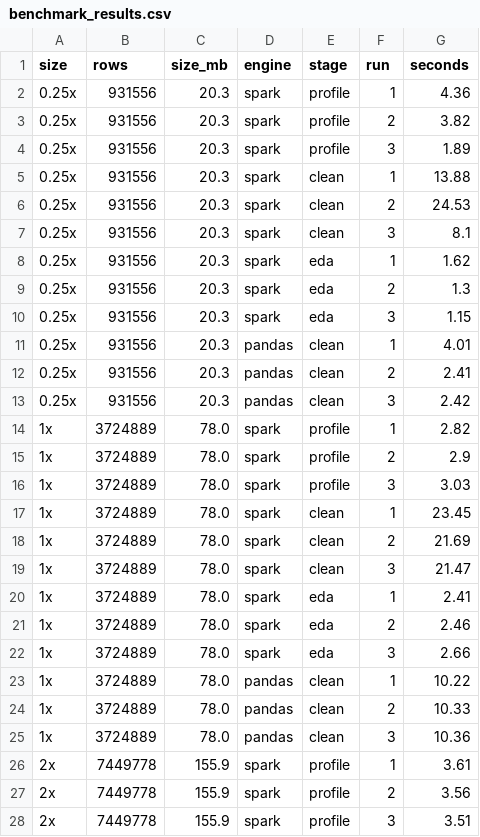
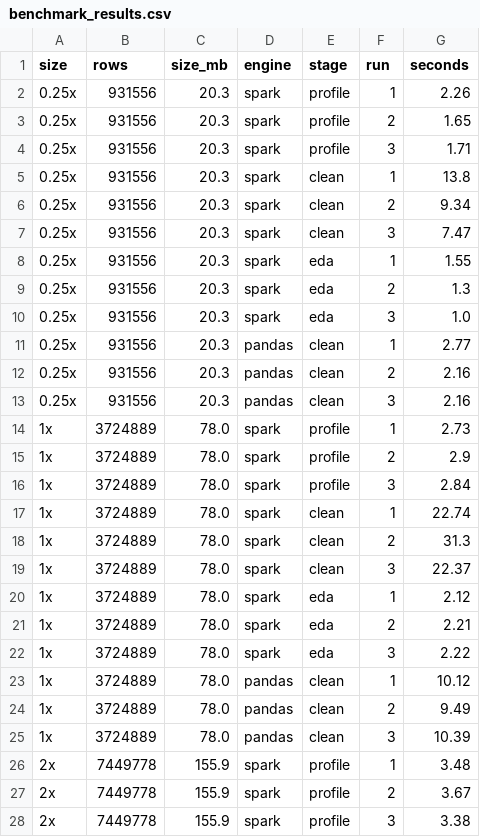
Before and after one commit to meeraa77/datapilot-spark, a CSV file: outputs/benchmark_results.csv, drawn as a sheet; only a part is shown; the diff covers the shown part only.

Commit message:
bench: rerun benchmarks (spark clean/eda/profile, pandas clean)

```diff
--- a/outputs/benchmark_results.csv
+++ b/outputs/benchmark_results.csv
@@ -1,28 +1,28 @@
 size,rows,size_mb,engine,stage,run,seconds
-0.25x,931556,20.3,spark,profile,1,4.36
-0.25x,931556,20.3,spark,profile,2,3.82
-0.25x,931556,20.3,spark,profile,3,1.89
-0.25x,931556,20.3,spark,clean,1,13.88
-0.25x,931556,20.3,spark,clean,2,24.53
-0.25x,931556,20.3,spark,clean,3,8.1
-0.25x,931556,20.3,spark,eda,1,1.62
+0.25x,931556,20.3,spark,profile,1,2.26
+0.25x,931556,20.3,spark,profile,2,1.65
+0.25x,931556,20.3,spark,profile,3,1.71
+0.25x,931556,20.3,spark,clean,1,13.8
+0.25x,931556,20.3,spark,clean,2,9.34
+0.25x,931556,20.3,spark,clean,3,7.47
+0.25x,931556,20.3,spark,eda,1,1.55
 0.25x,931556,20.3,spark,eda,2,1.3
-0.25x,931556,20.3,spark,eda,3,1.15
-0.25x,931556,20.3,pandas,clean,1,4.01
-0.25x,931556,20.3,pandas,clean,2,2.41
-0.25x,931556,20.3,pandas,clean,3,2.42
-1x,3724889,78.0,spark,profile,1,2.82
+0.25x,931556,20.3,spark,eda,3,1.0
+0.25x,931556,20.3,pandas,clean,1,2.77
+0.25x,931556,20.3,pandas,clean,2,2.16
+0.25x,931556,20.3,pandas,clean,3,2.16
+1x,3724889,78.0,spark,profile,1,2.73
 1x,3724889,78.0,spark,profile,2,2.9
-1x,3724889,78.0,spark,profile,3,3.03
-1x,3724889,78.0,spark,clean,1,23.45
-1x,3724889,78.0,spark,clean,2,21.69
-1x,3724889,78.0,spark,clean,3,21.47
-1x,3724889,78.0,spark,eda,1,2.41
-1x,3724889,78.0,spark,eda,2,2.46
-1x,3724889,78.0,spark,eda,3,2.66
-1x,3724889,78.0,pandas,clean,1,10.22
-1x,3724889,78.0,pandas,clean,2,10.33
-1x,3724889,78.0,pandas,clean,3,10.36
-2x,7449778,155.9,spark,profile,1,3.61
-2x,7449778,155.9,spark,profile,2,3.56
-2x,7449778,155.9,spark,profile,3,3.51
+1x,3724889,78.0,spark,profile,3,2.84
+1x,3724889,78.0,spark,clean,1,22.74
+1x,3724889,78.0,spark,clean,2,31.3
+1x,3724889,78.0,spark,clean,3,22.37
+1x,3724889,78.0,spark,eda,1,2.12
+1x,3724889,78.0,spark,eda,2,2.21
+1x,3724889,78.0,spark,eda,3,2.22
+1x,3724889,78.0,pandas,clean,1,10.12
+1x,3724889,78.0,pandas,clean,2,9.49
+1x,3724889,78.0,pandas,clean,3,10.39
+2x,7449778,155.9,spark,profile,1,3.48
+2x,7449778,155.9,spark,profile,2,3.67
+2x,7449778,155.9,spark,profile,3,3.38
```
Also changed, not shown: 9 edited cells elsewhere in this file, outputs/benchmark_summary.csv, 1 other file.
